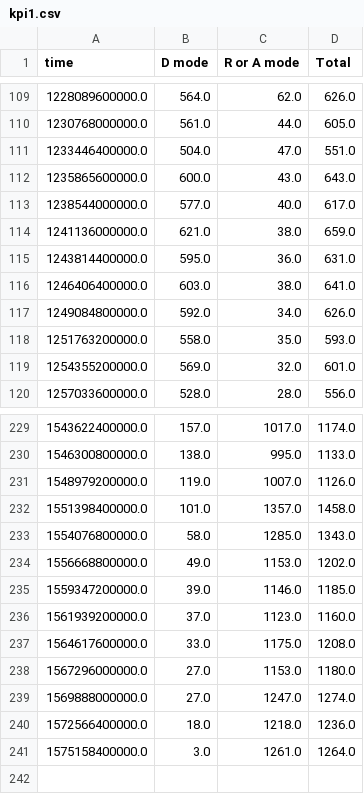
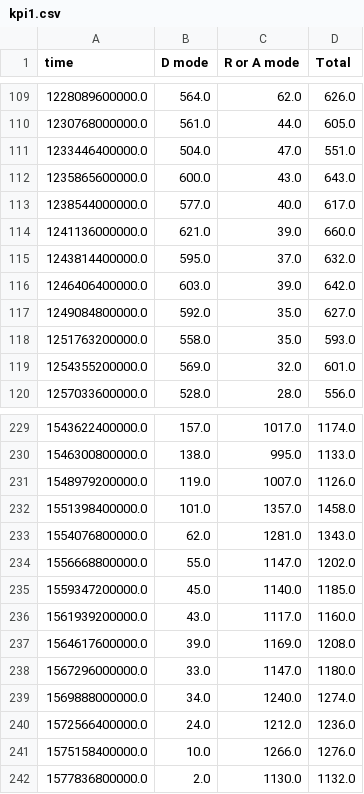
Before and after one commit to quai20/argo_kpi, a CSV file: kpi1.csv, drawn as a sheet; only a part is shown, gaps mark what is left out.

```diff
--- a/kpi1.csv
+++ b/kpi1.csv
@@ -113,6 +113,6 @@ time,D mode,R or A mode,Total
 1238544000000.0,577.0,40.0,617.0
-1241136000000.0,621.0,38.0,659.0
-1243814400000.0,595.0,36.0,631.0
-1246406400000.0,603.0,38.0,641.0
-1249084800000.0,592.0,34.0,626.0
+1241136000000.0,621.0,39.0,660.0
+1243814400000.0,595.0,37.0,632.0
+1246406400000.0,603.0,39.0,642.0
+1249084800000.0,592.0,35.0,627.0
 1251763200000.0,558.0,35.0,593.0
@@ -232,10 +232,11 @@ time,D mode,R or A mode,Total
 1551398400000.0,101.0,1357.0,1458.0
-1554076800000.0,58.0,1285.0,1343.0
-1556668800000.0,49.0,1153.0,1202.0
-1559347200000.0,39.0,1146.0,1185.0
-1561939200000.0,37.0,1123.0,1160.0
-1564617600000.0,33.0,1175.0,1208.0
-1567296000000.0,27.0,1153.0,1180.0
-1569888000000.0,27.0,1247.0,1274.0
-1572566400000.0,18.0,1218.0,1236.0
-1575158400000.0,3.0,1261.0,1264.0
+1554076800000.0,62.0,1281.0,1343.0
+1556668800000.0,55.0,1147.0,1202.0
+1559347200000.0,45.0,1140.0,1185.0
+1561939200000.0,43.0,1117.0,1160.0
+1564617600000.0,39.0,1169.0,1208.0
+1567296000000.0,33.0,1147.0,1180.0
+1569888000000.0,34.0,1240.0,1274.0
+1572566400000.0,24.0,1212.0,1236.0
+1575158400000.0,10.0,1266.0,1276.0
+1577836800000.0,2.0,1130.0,1132.0
```
Also changed, not shown: kpi2.csv.
